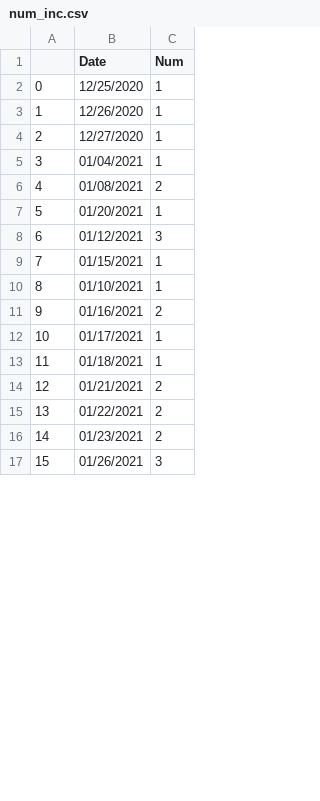
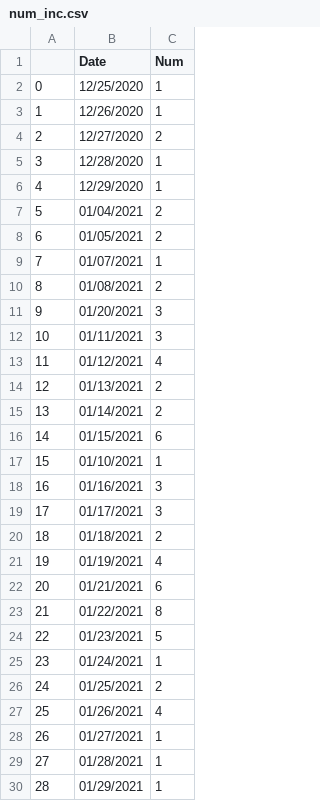
Before and after one commit to arshreality/UNT-Police-Incidents, a CSV file: num_inc.csv, drawn as a sheet; only a part is shown; addresses are those after the commit; the diff covers the shown part only; the diff names each change by its address in the sheet, - before the commit and + after, or states it on an @@ line.

```diff
--- a/num_inc.csv
+++ b/num_inc.csv
-C4 (Num): 1
+C4 (Num): 2
+row 5: 3 | 12/28/2020 | 1
+row 6: 4 | 12/29/2020 | 1
@@ column A renumbered from row 7 down @@
-C7 (Num): 1
+C7 (Num): 2
+row 8: 6 | 01/05/2021 | 2
+row 9: 7 | 01/07/2021 | 1
-C11 (Num): 1
+C11 (Num): 3
+row 12: 10 | 01/11/2021 | 3
-C13 (Num): 3
+C13 (Num): 4
+row 14: 12 | 01/13/2021 | 2
+row 15: 13 | 01/14/2021 | 2
-C16 (Num): 1
+C16 (Num): 6
-C18 (Num): 2
+C18 (Num): 3
-C19 (Num): 1
+C19 (Num): 3
-C20 (Num): 1
+C20 (Num): 2
+row 21: 19 | 01/19/2021 | 4
-C22 (Num): 2
+C22 (Num): 6
-C23 (Num): 2
+C23 (Num): 8
-C24 (Num): 2
+C24 (Num): 5
+row 25: 23 | 01/24/2021 | 1
+row 26: 24 | 01/25/2021 | 2
-C27 (Num): 3
+C27 (Num): 4
+row 28: 26 | 01/27/2021 | 1
+row 29: 27 | 01/28/2021 | 1
+row 30: 28 | 01/29/2021 | 1
```
Also changed, not shown: 18 added rows and 5 edited cells elsewhere in this file, 9 other files.
